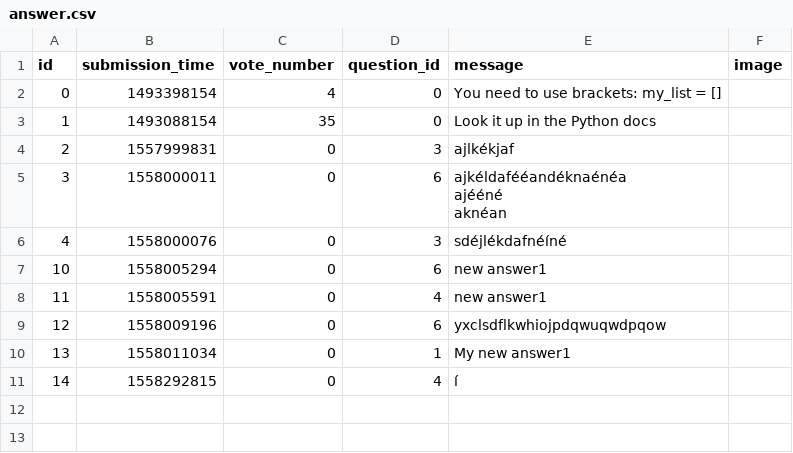
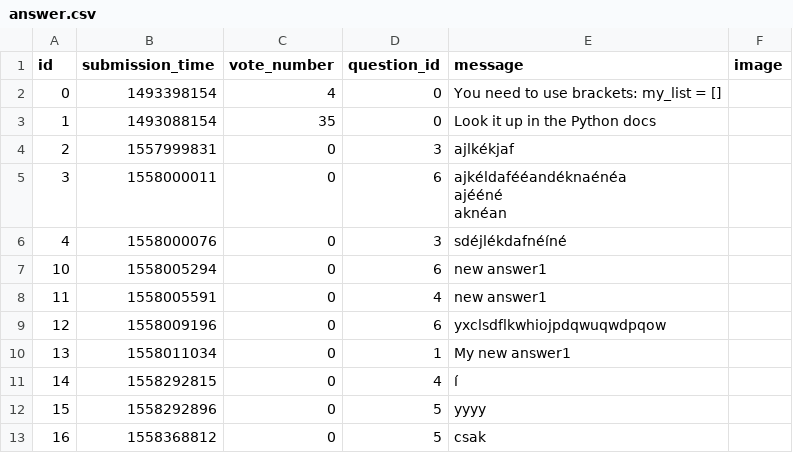
Before and after one commit to bbucsek/ask-mate-python, a CSV file: answer.csv, drawn as a sheet.

```diff
--- a/answer.csv
+++ b/answer.csv
@@ -14 +14,3 @@ aknéan
 14,1558292815,0,4,í,
+15,1558292896,0,5,yyyy,
+16,1558368812,0,5,csak,
```
Also changed, not shown: question.csv, 2 other files.
